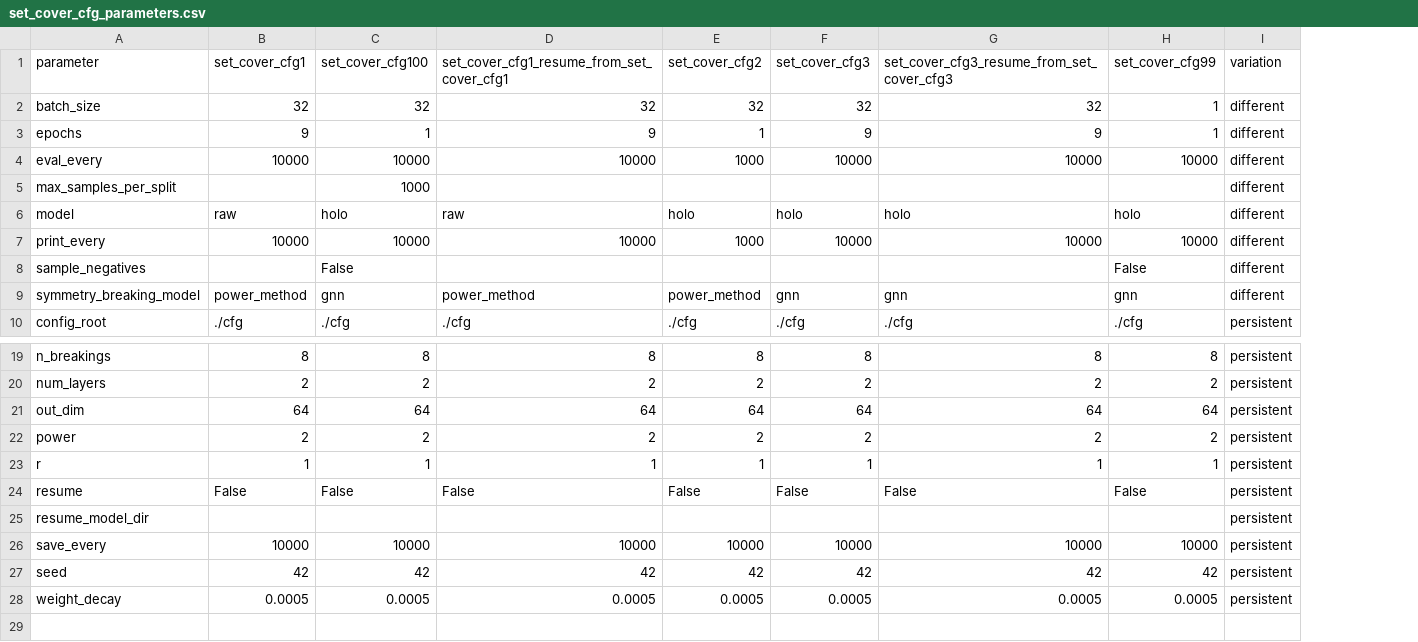
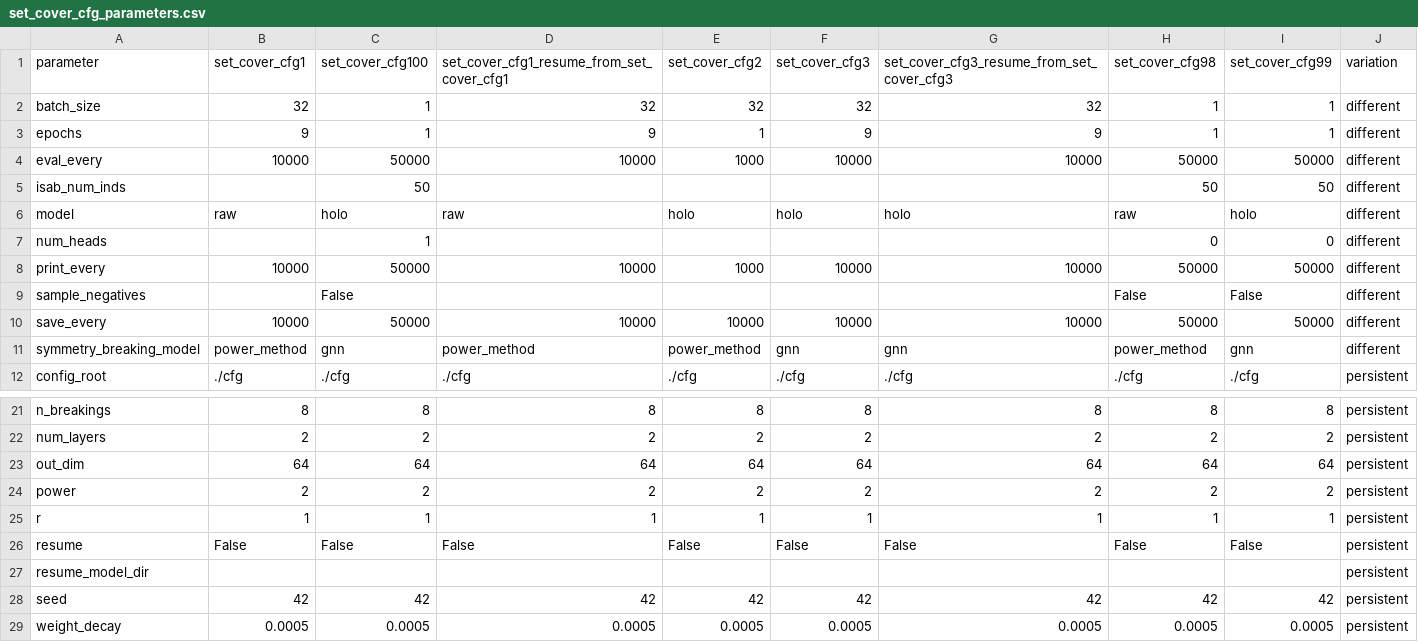
Before and after one commit to GeraltSHEN/GNN4OPT, a CSV file: data/results_summary/set_cover_cfg_parameters.csv, drawn as a sheet; only a part is shown, gaps mark what is left out; removed rows and columns are numbered as before the commit, all else as after; the diff names each change by its address in the sheet, - before the commit and + after, or states it on an @@ line.

```diff
--- a/data/results_summary/set_cover_cfg_parameters.csv
+++ b/data/results_summary/set_cover_cfg_parameters.csv
+column H (set_cover_cfg98), rows 2-4: 1 | 1 | 50000; row 6: raw; rows 8-9: 50000 | False; rows 11-12: power_method | ./cfg; rows 21-29: 8 | 2 | 64 | 2 | 1 | False |  | 42 | 0.0005
-C2 (set_cover_cfg100): 32
+C2 (set_cover_cfg100): 1
-C4 (set_cover_cfg100): 10000
+C4 (set_cover_cfg100): 50000
-I4 (set_cover_cfg99): 10000
+I4 (set_cover_cfg99): 50000
-row 5: max_samples_per_split |  | 1000 |  |  |  |  |  | different
+row 5: isab_num_inds |  | 50 |  |  |  |  | 50 | 50 | different
+row 7: num_heads |  | 1 |  |  |  |  | 0 | 0 | different
-C8 (set_cover_cfg100): 10000
+C8 (set_cover_cfg100): 50000
-I8 (set_cover_cfg99): 10000
+I8 (set_cover_cfg99): 50000
+row 10: save_every | 10000 | 50000 | 10000 | 10000 | 10000 | 10000 | 50000 | 50000 | different
-row 26: save_every | 10000 | 10000 | 10000 | 10000 | 10000 | 10000 | 10000 | persistent
```
Also changed, not shown: data/results_summary/set_cover_stats_comparison.csv, 11 other files.
